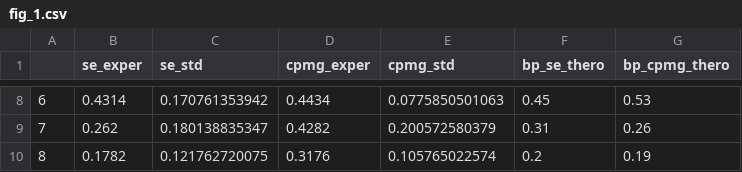
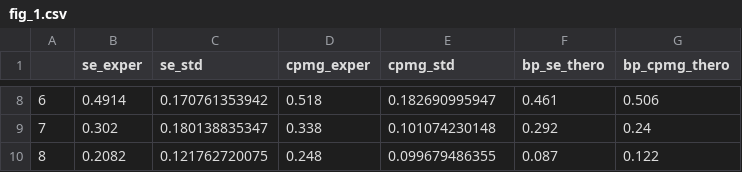
Before and after one commit to Amazingxt/Berry_Phase, a CSV file: fig_1.csv, drawn as a sheet; only a part is shown, gaps mark what is left out; the diff covers the shown part only.

```diff
--- a/fig_1.csv
+++ b/fig_1.csv
@@ -8,3 +8,3 @@
-6,0.4314,0.170761353942,0.4434,0.0775850501063,0.45,0.53
-7,0.262,0.180138835347,0.4282,0.200572580379,0.31,0.26
-8,0.1782,0.121762720075,0.3176,0.105765022574,0.2,0.19
+6,0.4914,0.170761353942,0.518,0.182690995947,0.461,0.506
+7,0.302,0.180138835347,0.338,0.101074230148,0.292,0.24
+8,0.2082,0.121762720075,0.248,0.099679486355,0.087,0.122
```
Also changed, not shown: 28 edited cells elsewhere in this file, fig_2.csv, fig_3.csv, 22 other files.
